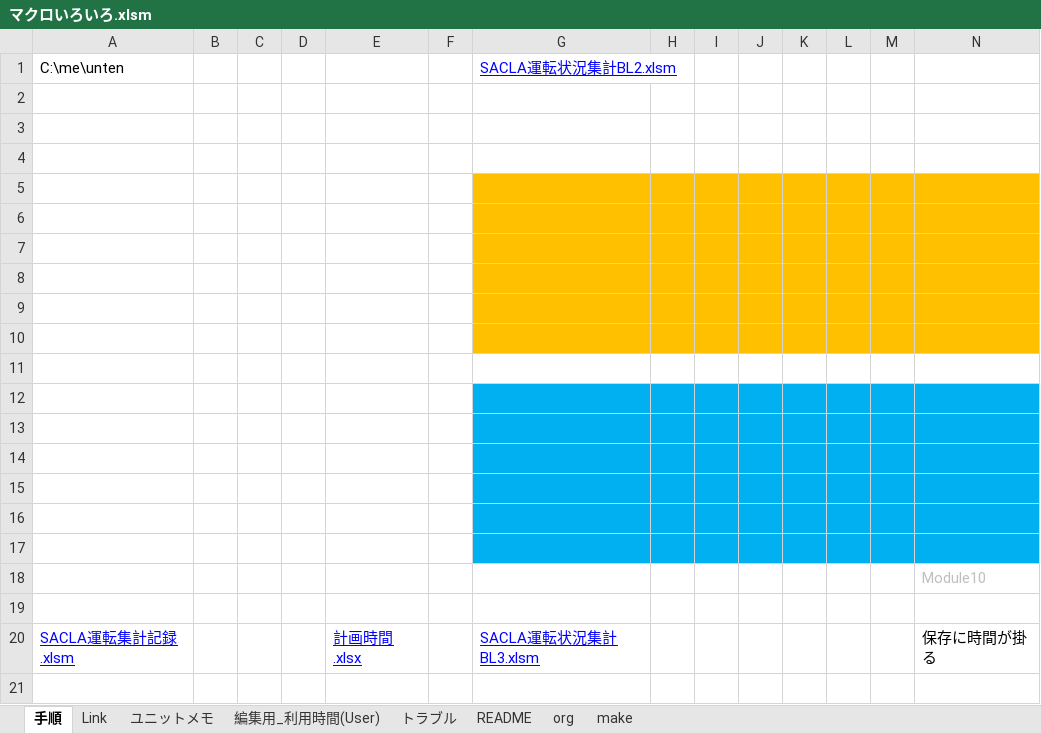
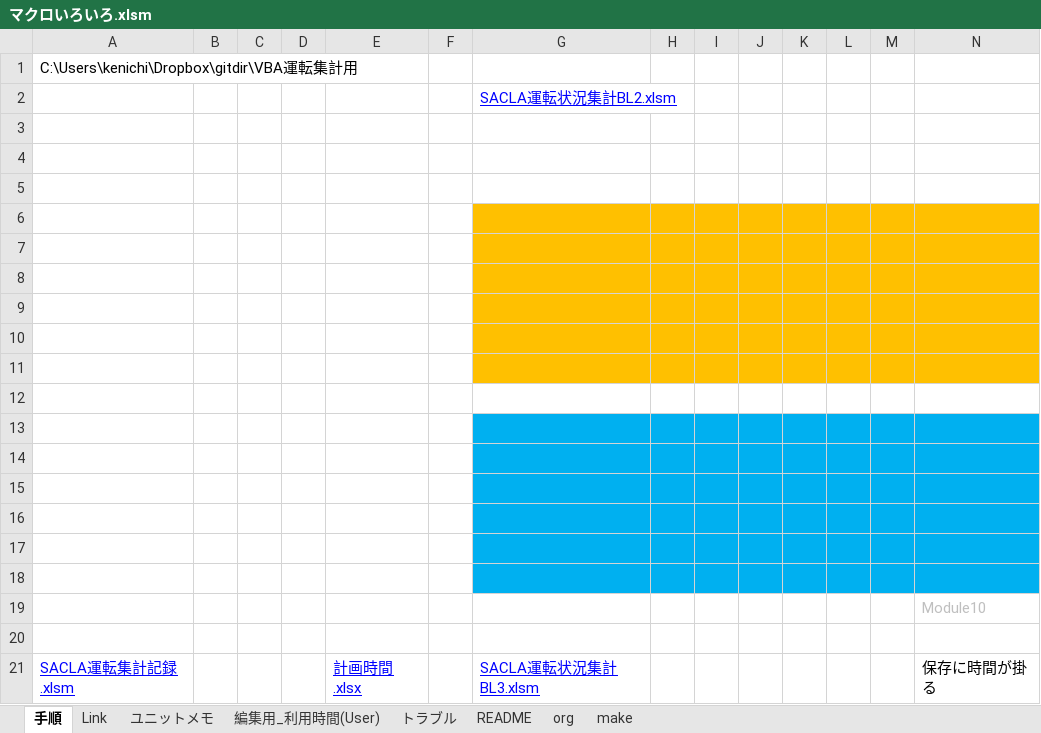
Before and after one commit to kenih4/VBA_Untenshukeiyou, an Excel workbook: マクロいろいろ.xlsm, sheet 手順, drawn as a sheet; only a part is shown; values as stored, in another font and other column widths than the file's, no borders; charts and pictures and conditional formats not drawn; removed rows and columns are numbered as before the commit, all else as after; rows hold the shown columns only; the diff names each change by its address in the sheet, - before the commit and + after, or states it on an @@ line.

Commit message:
エクセルの一番上の行のカレントディレクトリを表示しているが行全体に色を付けるように変更した

```diff
--- a/マクロいろいろ.xlsm (sheet 手順)
+++ b/マクロいろいろ.xlsm (sheet 手順)
-row 1: C:\me\unten |  |  |  |  |  | SACLA運転状況集計BL2.xlsm
+row 1: C:\Users\kenichi\Dropbox\gitdir\VBA運転集計用
+row 2:  |  |  |  |  |  | SACLA運転状況集計BL2.xlsm
```
Also changed, not shown: charts or pictures.
